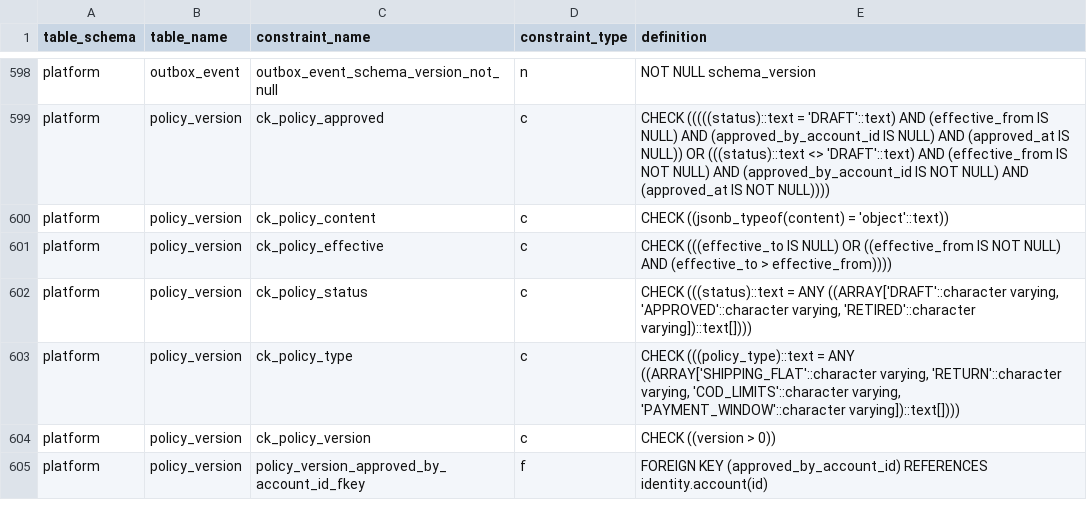
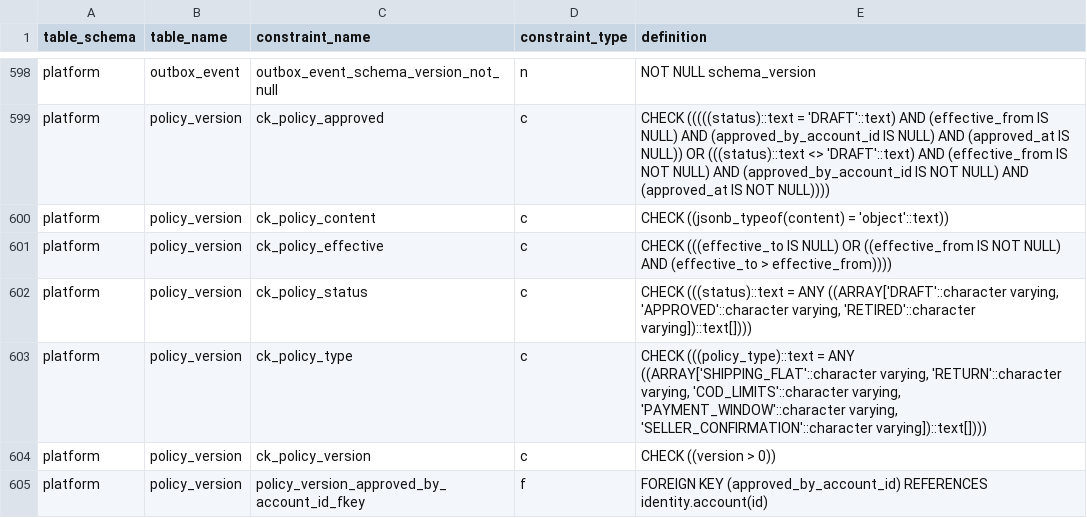
Before and after one commit to hieuhoang203/vshop, a CSV file: docs/database/constraints.csv, drawn as a sheet; only a part is shown, gaps mark what is left out.

```diff
--- a/docs/database/constraints.csv
+++ b/docs/database/constraints.csv
@@ -602,3 +602,3 @@ platform,policy_version,ck_policy_effective,c,CHECK (((effective_to IS NULL) OR
 platform,policy_version,ck_policy_status,c,"CHECK (((status)::text = ANY ((ARRAY['DRAFT'::character varying, 'APPROVED'::character varying, 'RETIRED'::character varying])::text[])))"
-platform,policy_version,ck_policy_type,c,"CHECK (((policy_type)::text = ANY ((ARRAY['SHIPPING_FLAT'::character varying, 'RETURN'::character varying, 'COD_LIMITS'::character varying, 'PAYMENT_WINDOW'::character varying])::text[])))"
+platform,policy_version,ck_policy_type,c,"CHECK (((policy_type)::text = ANY ((ARRAY['SHIPPING_FLAT'::character varying, 'RETURN'::character varying, 'COD_LIMITS'::character varying, 'PAYMENT_WINDOW'::character varying, 'SELLER_CONFIRMATION'::character varying])::text[])))"
 platform,policy_version,ck_policy_version,c,CHECK ((version > 0))
```
Also changed, not shown: docs/database/indexes.csv, 21 other files.
